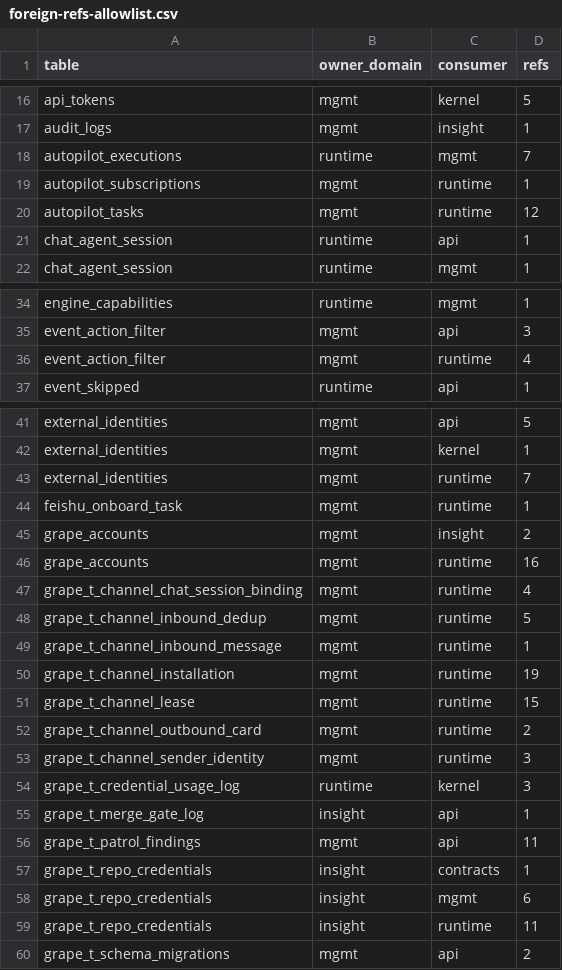
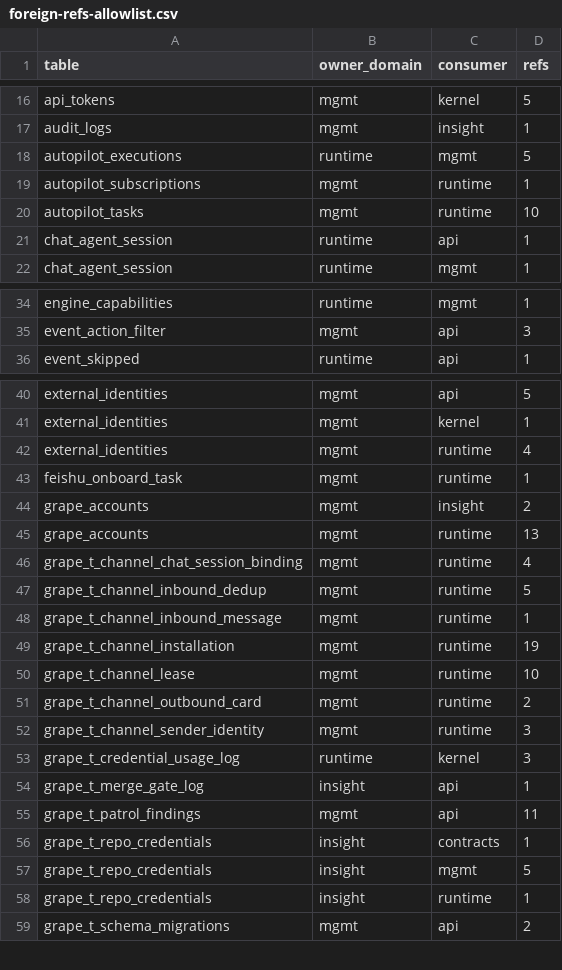
Before and after one commit to grape-dev/grape, a CSV file: docs/weekly-11/foreign-refs-allowlist.csv, drawn as a sheet; only a part is shown, gaps mark what is left out; the diff covers the shown part only.

Commit message:
refactor(runtime): move cross-domain SQL out of the runtime public module (-32)
The runtime public module itself was consuming three foreign tables: repo credentials
(insight), channel leases and event action filters (mgmt). Credentials now forward to the
insight primitives, which keeps a single copy of that SQL and makes the upsert report
inserted/updated like the old runtime helper did. Channel-lease CAS and action-filter writes
moved into the mgmt public module and runtime forwards to them; while doing this we found the
old mgmt-lib branch was never functional -- mgmt public never had those three lease functions,
so the AttributeError was swallowed by the fallback and every call ran the local SQL against
the wrong database once the domains split. Nine white-list read entries were removed: four had
no callers, four more lost theirs after the callers were split into "owner primitive + local
query + in-Python join", and the account/external-identity lookups moved to mgmt primitives.
ensure_issue_card no longer runs a cross-domain INSERT ... SELECT over the account tables; it
resolves user_id through mgmt and inserts locally. Refs 597 -> 565; baseline tightened to 565
refs / 109 pairs; arch+contracts+scripts tests 158 passed; four sqlite smoke suites pass,
including eight lease-CAS assertions and filter/credential/issue-card behaviour. The
three-instance rehearsal is still not run here (no credential env vars).

```diff
--- a/docs/weekly-11/foreign-refs-allowlist.csv
+++ b/docs/weekly-11/foreign-refs-allowlist.csv
@@ -17,5 +17,5 @@ api_tokens,mgmt,kernel,5
 audit_logs,mgmt,insight,1
-autopilot_executions,runtime,mgmt,7
+autopilot_executions,runtime,mgmt,5
 autopilot_subscriptions,mgmt,runtime,1
-autopilot_tasks,mgmt,runtime,12
+autopilot_tasks,mgmt,runtime,10
 chat_agent_session,runtime,api,1
@@ -35,3 +35,2 @@ engine_capabilities,runtime,mgmt,1
 event_action_filter,mgmt,api,3
-event_action_filter,mgmt,runtime,4
 event_skipped,runtime,api,1
@@ -42,6 +41,6 @@ external_identities,mgmt,api,5
 external_identities,mgmt,kernel,1
-external_identities,mgmt,runtime,7
+external_identities,mgmt,runtime,4
 feishu_onboard_task,mgmt,runtime,1
 grape_accounts,mgmt,insight,2
-grape_accounts,mgmt,runtime,16
+grape_accounts,mgmt,runtime,13
 grape_t_channel_chat_session_binding,mgmt,runtime,4
@@ -50,3 +49,3 @@ grape_t_channel_inbound_message,mgmt,runtime,1
 grape_t_channel_installation,mgmt,runtime,19
-grape_t_channel_lease,mgmt,runtime,15
+grape_t_channel_lease,mgmt,runtime,10
 grape_t_channel_outbound_card,mgmt,runtime,2
@@ -57,4 +56,4 @@ grape_t_patrol_findings,mgmt,api,11
 grape_t_repo_credentials,insight,contracts,1
-grape_t_repo_credentials,insight,mgmt,6
-grape_t_repo_credentials,insight,runtime,11
+grape_t_repo_credentials,insight,mgmt,5
+grape_t_repo_credentials,insight,runtime,1
 grape_t_schema_migrations,mgmt,api,2
```
Also changed, not shown: 1 edited cell elsewhere in this file, 10 other files.
